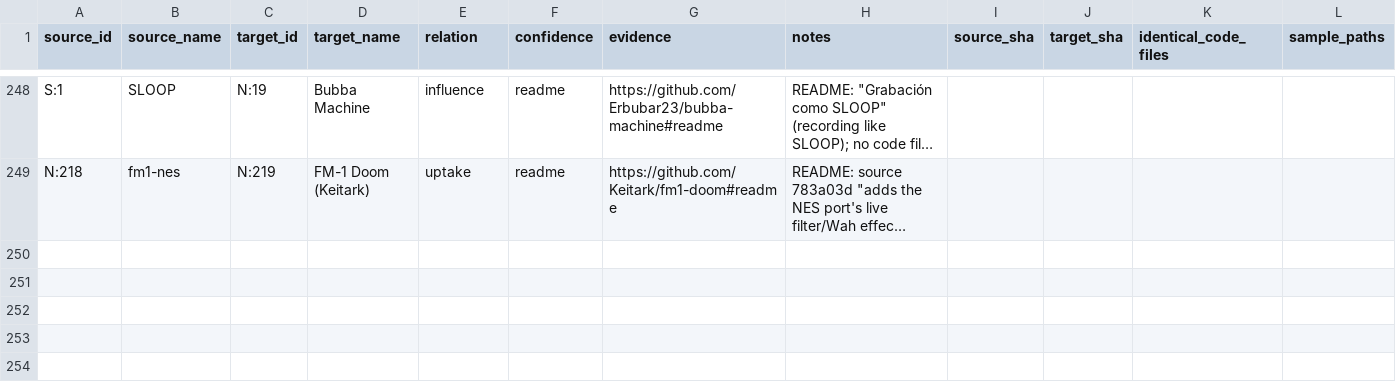
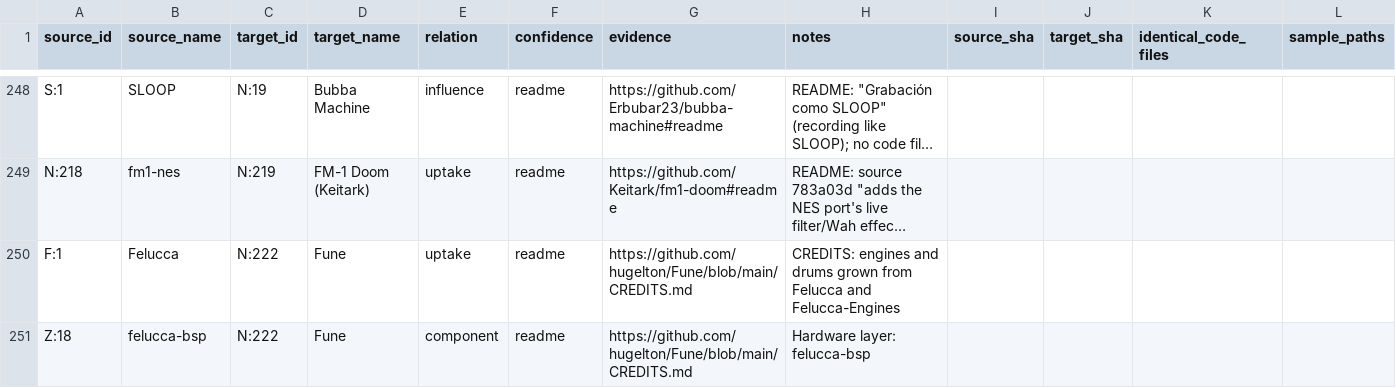
Before and after one commit to kurogedelic/FM-1_CFW_Database, a CSV file: db/transfers.csv, drawn as a sheet; only a part is shown, gaps mark what is left out; long unchanged cells end in …; rows hold the shown columns only; the diff names each change by its address in the sheet, - before the commit and + after, or states it on an @@ line.

```diff
--- a/db/transfers.csv
+++ b/db/transfers.csv
+row 250: F:1 | Felucca | N:222 | Fune | uptake | readme | https://github.com/hugelton/Fune/blob/main/CREDITS.md | CREDITS: engines and drums grown from Felucca and Felucca-Engines
+row 251: Z:18 | felucca-bsp | N:222 | Fune | component | readme | https://github.com/hugelton/Fune/blob/main/CREDITS.md | Hardware layer: felucca-bsp
```
Also changed, not shown: db/edges.csv, db/works.csv, 2 other files.
